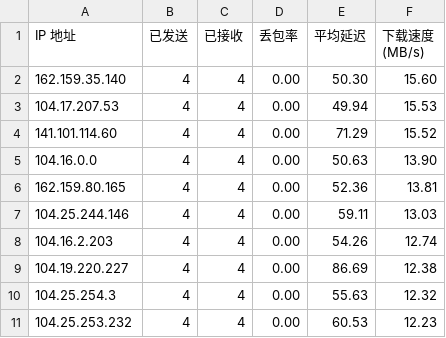
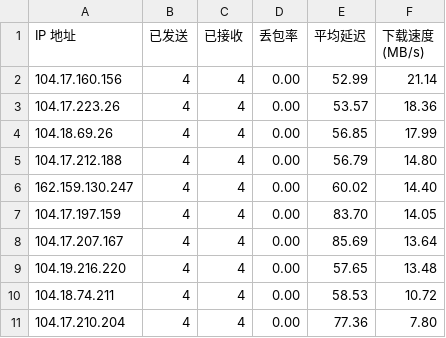
Before and after one commit to bbzd111/cesu111, a CSV file: result.csv, drawn as a sheet.

Commit message:
Add files via upload

```diff
--- a/result.csv
+++ b/result.csv
@@ -1,11 +1,11 @@
 IP 地址,已发送,已接收,丢包率,平均延迟,下载速度 (MB/s)
-162.159.35.140,4,4,0.00,50.30,15.60
-104.17.207.53,4,4,0.00,49.94,15.53
-141.101.114.60,4,4,0.00,71.29,15.52
-104.16.0.0,4,4,0.00,50.63,13.90
-162.159.80.165,4,4,0.00,52.36,13.81
-104.25.244.146,4,4,0.00,59.11,13.03
-104.16.2.203,4,4,0.00,54.26,12.74
-104.19.220.227,4,4,0.00,86.69,12.38
-104.25.254.3,4,4,0.00,55.63,12.32
-104.25.253.232,4,4,0.00,60.53,12.23
+104.17.160.156,4,4,0.00,52.99,21.14
+104.17.223.26,4,4,0.00,53.57,18.36
+104.18.69.26,4,4,0.00,56.85,17.99
+104.17.212.188,4,4,0.00,56.79,14.80
+162.159.130.247,4,4,0.00,60.02,14.40
+104.17.197.159,4,4,0.00,83.70,14.05
+104.17.207.167,4,4,0.00,85.69,13.64
+104.19.216.220,4,4,0.00,57.65,13.48
+104.18.74.211,4,4,0.00,58.53,10.72
+104.17.210.204,4,4,0.00,77.36,7.80
```
